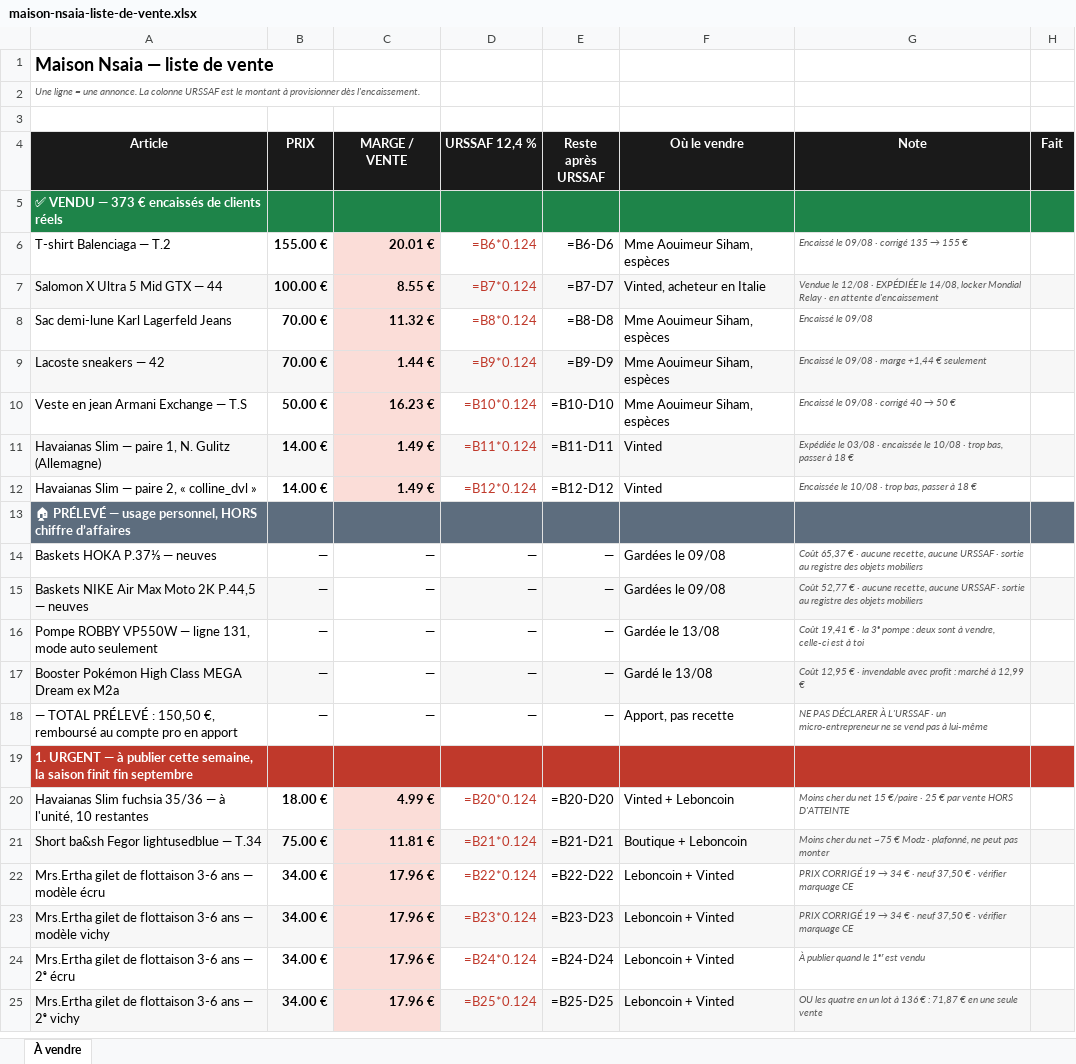
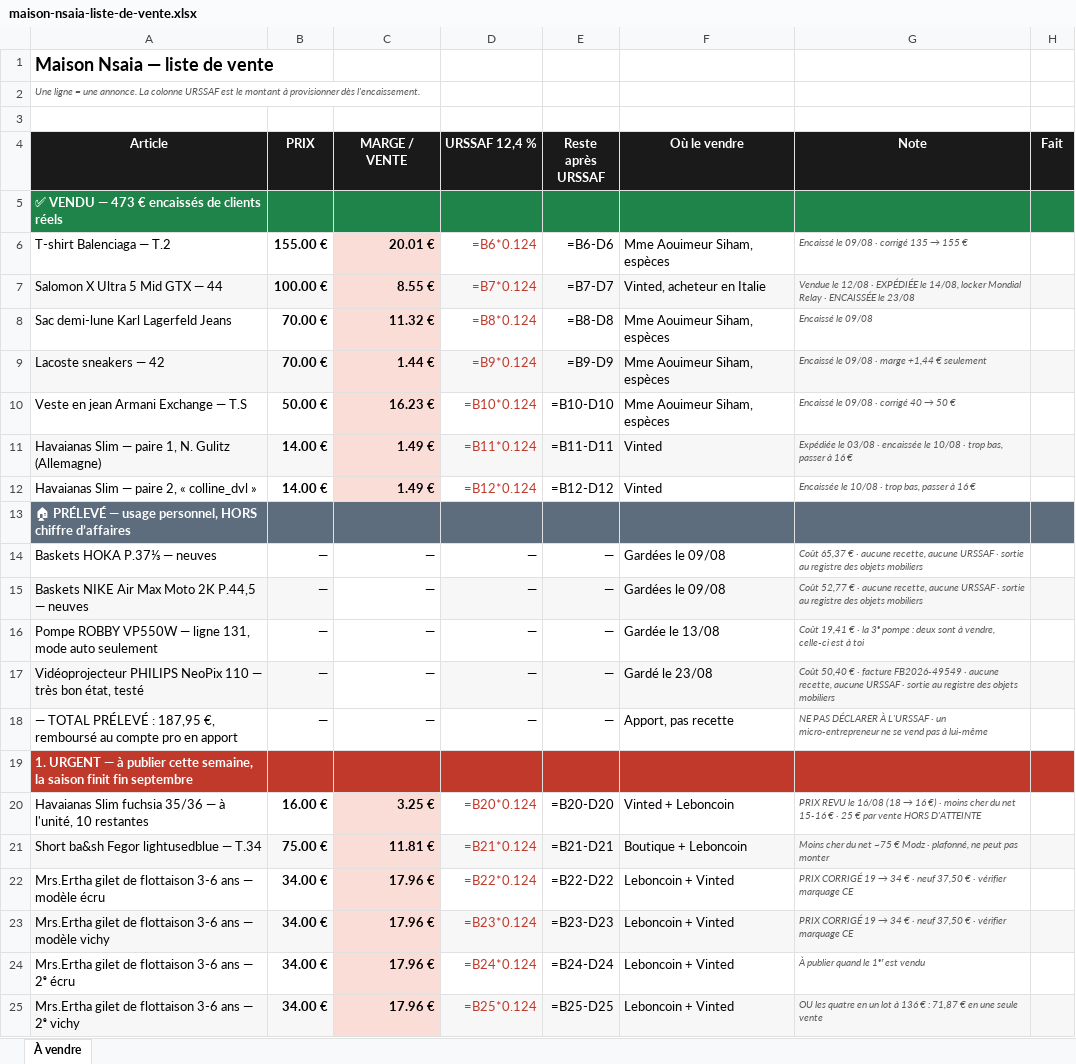
Before and after one commit to ninislegamer/ps4, an Excel workbook: exports/maison-nsaia-liste-de-vente.xlsx, sheet À vendre, drawn as a sheet; only a part is shown; values as stored, in another font and other column widths than the file's, no borders; formulas without a stored value are shown as written; the diff covers the shown part only; the diff names each change by its address in the sheet, - before the commit and + after, or states it on an @@ line.

```diff
--- a/exports/maison-nsaia-liste-de-vente.xlsx (sheet À vendre)
+++ b/exports/maison-nsaia-liste-de-vente.xlsx (sheet À vendre)
-A5 (Article): ✅ VENDU — 373 € encaissés de clients réels
+A5 (Article): ✅ VENDU — 473 € encaissés de clients réels
-G7 (Note): …Relay · en attente d'encaissement
+G7 (Note): …Relay · ENCAISSÉE le 23/08
-G11 (Note): …passer à 18 €
+G11 (Note): …passer à 16 €
-G12 (Note): Encaissée le 10/08 · trop bas, passer à 18 €
+G12 (Note): Encaissée le 10/08 · trop bas, passer à 16 €
-A17 (Article): Booster Pokémon High Class MEGA Dream ex M2a
+A17 (Article): Vidéoprojecteur PHILIPS NeoPix 110 — très bon état, testé
-F17 (Où le vendre): Gardé le 13/08
+F17 (Où le vendre): Gardé le 23/08
-G17 (Note): Coût 12,95 € · invendable avec profit : marché à 12,99 €
+G17 (Note): Coût 50,40 € · facture FB2026-49549 · aucune recette, aucune URSSAF · sortie au registre des objets mobiliers
-A18 (Article): …PRÉLEVÉ : 150,50 €, remboursé…
+A18 (Article): …PRÉLEVÉ : 187,95 €, remboursé…
-B20 (PRIX): 18.00 €
+B20 (PRIX): 16.00 €
-C20 (MARGE / VENTE): 4.99 €
+C20 (MARGE / VENTE): 3.25 €
@@ G20 (Note): Moins cher du net 15 €/paire · 25… → PRIX REVU le 16/08 (18 → 16 €) · moins cher du net 15-16 € · 25… @@
```
Also changed, not shown: 3 added rows, 1 removed row and 13 edited cells elsewhere in this sheet.
